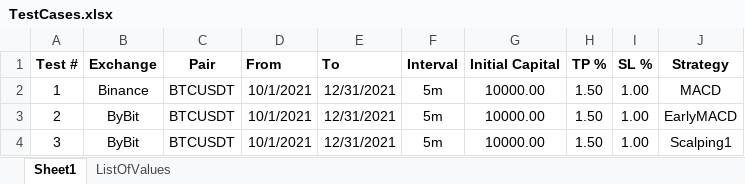
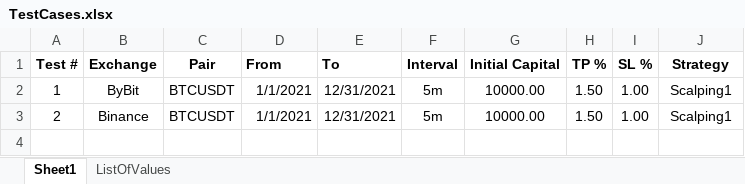
Before and after one commit to SebCoding/BackTester, an Excel workbook: TestCases.xlsx, sheet Sheet1, drawn as a sheet; values as stored, in another font and other column widths than the file's, no borders; the diff names each change by its address in the sheet, - before the commit and + after, or states it on an @@ line.

```diff
--- a/TestCases.xlsx (sheet Sheet1)
+++ b/TestCases.xlsx (sheet Sheet1)
-B2 (Exchange): Binance
+B2 (Exchange): ByBit
-D2:D3 (From): 10/1/2021
+D2:D3 (From): 1/1/2021
-J2 (Strategy): MACD
+J2 (Strategy): Scalping1
-B3 (Exchange): ByBit
+B3 (Exchange): Binance
-J3 (Strategy): EarlyMACD
+J3 (Strategy): Scalping1
-row 4: 3 | ByBit | BTCUSDT | 10/1/2021 | 12/31/2021 | 5m | 10000.00 | 1.50 | 1.00 | Scalping1
```
Also changed, not shown: 8 other files.
